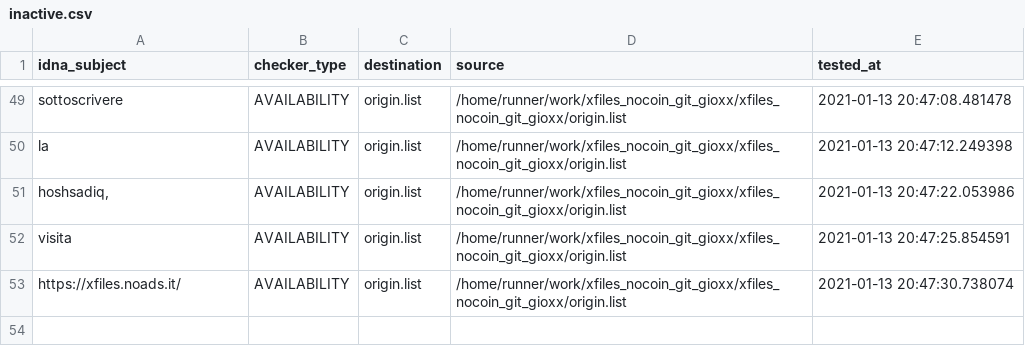
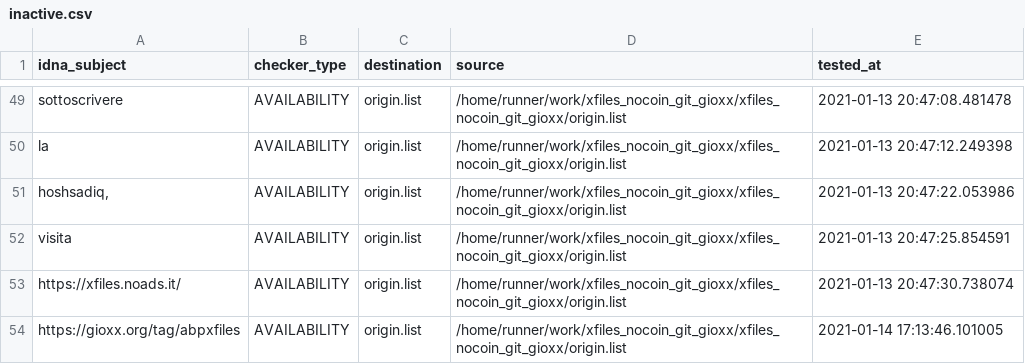
Before and after one commit to dead-hosts/xfiles_nocoin_git_gioxx, a CSV file: .pyfunceble/inactive.csv, drawn as a sheet; only a part is shown, gaps mark what is left out; the diff names each change by its address in the sheet, - before the commit and + after, or states it on an @@ line.

Commit message:
[Final/Result][Dead-Hosts::xfiles_nocoin_git_gioxx] [GHA skip]

```diff
--- a/.pyfunceble/inactive.csv
+++ b/.pyfunceble/inactive.csv
+row 54: https://gioxx.org/tag/abpxfiles | AVAILABILITY | origin.list | /home/runner/work/xfiles_nocoin_git_gioxx/xfiles_nocoin_git_gioxx/origin.list | 2021-01-14 17:13:46.101005
```
Also changed, not shown: 8 other files.
